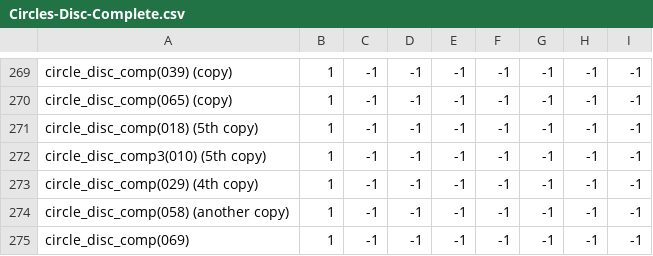
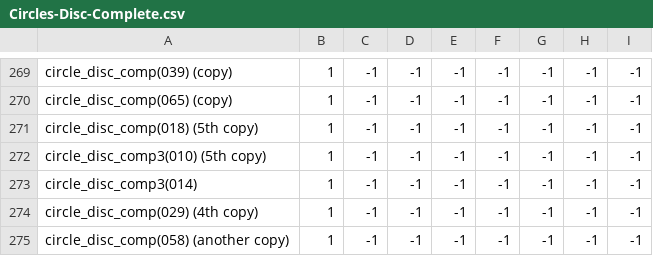
Before and after one commit to theunknowner/NN3-Disc, a CSV file: NN3-Disc/Training/Labels/Circles-Disc-Complete.csv, drawn as a sheet; only a part is shown, gaps mark what is left out; the shorter side is filled out with more unchanged rows.

```diff
--- a/NN3-Disc/Training/Labels/Circles-Disc-Complete.csv
+++ b/NN3-Disc/Training/Labels/Circles-Disc-Complete.csv
@@ -272,2 +272,3 @@ circle_disc_comp(018) (5th copy),1,-1,-1,-1,-1,-1,-1,-1
 circle_disc_comp3(010) (5th copy),1,-1,-1,-1,-1,-1,-1,-1
+circle_disc_comp3(014),1,-1,-1,-1,-1,-1,-1,-1
 circle_disc_comp(029) (4th copy),1,-1,-1,-1,-1,-1,-1,-1
```
Also changed, not shown: 3 other files.
